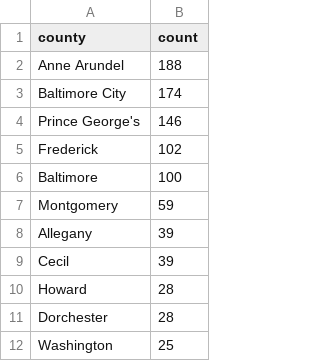
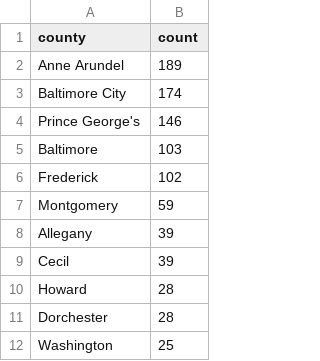
Before and after one commit to ktanner23/live-nicar-pipeline, a CSV file: exported_data/county_frequency.csv, drawn as a sheet; only a part is shown.

```diff
--- a/exported_data/county_frequency.csv
+++ b/exported_data/county_frequency.csv
@@ -1,7 +1,7 @@
 county,count
-Anne Arundel,188
+Anne Arundel,189
 Baltimore City,174
 Prince George's,146
+Baltimore,103
 Frederick,102
-Baltimore,100
 Montgomery,59
```
Also changed, not shown: exported_data/all_complaints.csv, exported_data/complaint_type_frequency.csv, 1 other file.
